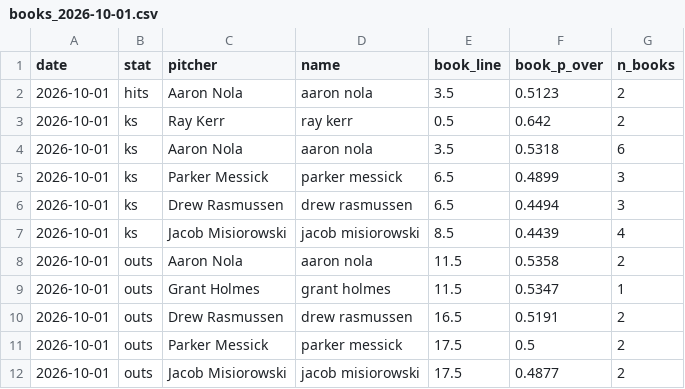
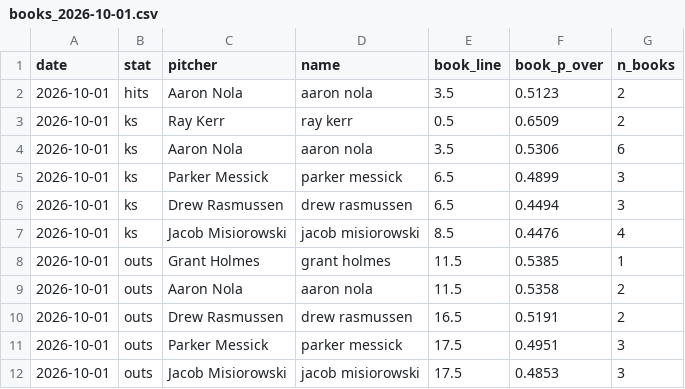
Before and after one commit to factoreric123-sketch/mlbodds, a CSV file: mlb/pp_logs/books/books_2026-10-01.csv, drawn as a sheet.

```diff
--- a/mlb/pp_logs/books/books_2026-10-01.csv
+++ b/mlb/pp_logs/books/books_2026-10-01.csv
@@ -2,11 +2,11 @@ date,stat,pitcher,name,book_line,book_p_over,n_books
 2026-10-01,hits,Aaron Nola,aaron nola,3.5,0.5123,2
-2026-10-01,ks,Ray Kerr,ray kerr,0.5,0.642,2
-2026-10-01,ks,Aaron Nola,aaron nola,3.5,0.5318,6
+2026-10-01,ks,Ray Kerr,ray kerr,0.5,0.6509,2
+2026-10-01,ks,Aaron Nola,aaron nola,3.5,0.5306,6
 2026-10-01,ks,Parker Messick,parker messick,6.5,0.4899,3
 2026-10-01,ks,Drew Rasmussen,drew rasmussen,6.5,0.4494,3
-2026-10-01,ks,Jacob Misiorowski,jacob misiorowski,8.5,0.4439,4
+2026-10-01,ks,Jacob Misiorowski,jacob misiorowski,8.5,0.4476,4
+2026-10-01,outs,Grant Holmes,grant holmes,11.5,0.5385,1
 2026-10-01,outs,Aaron Nola,aaron nola,11.5,0.5358,2
-2026-10-01,outs,Grant Holmes,grant holmes,11.5,0.5347,1
 2026-10-01,outs,Drew Rasmussen,drew rasmussen,16.5,0.5191,2
-2026-10-01,outs,Parker Messick,parker messick,17.5,0.5,2
-2026-10-01,outs,Jacob Misiorowski,jacob misiorowski,17.5,0.4877,2
+2026-10-01,outs,Parker Messick,parker messick,17.5,0.4951,3
+2026-10-01,outs,Jacob Misiorowski,jacob misiorowski,17.5,0.4853,3
```
Also changed, not shown: mlb/pp_logs/books/books_detail_2026-10-01.csv.
